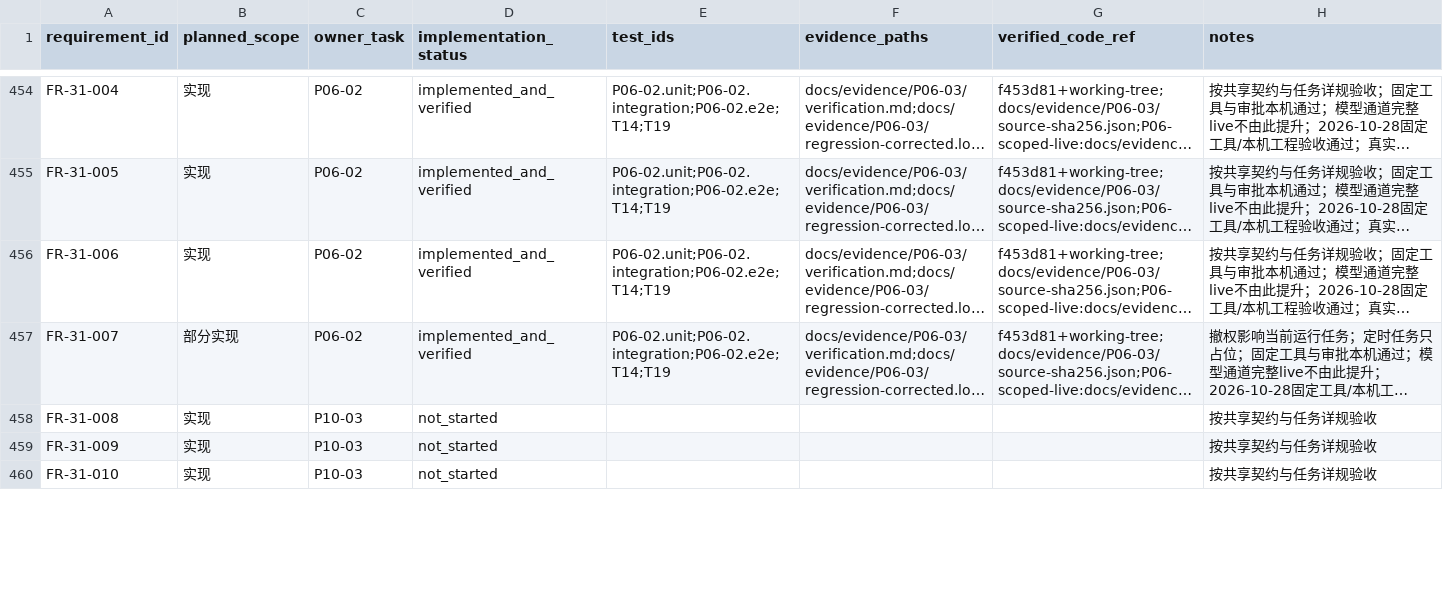
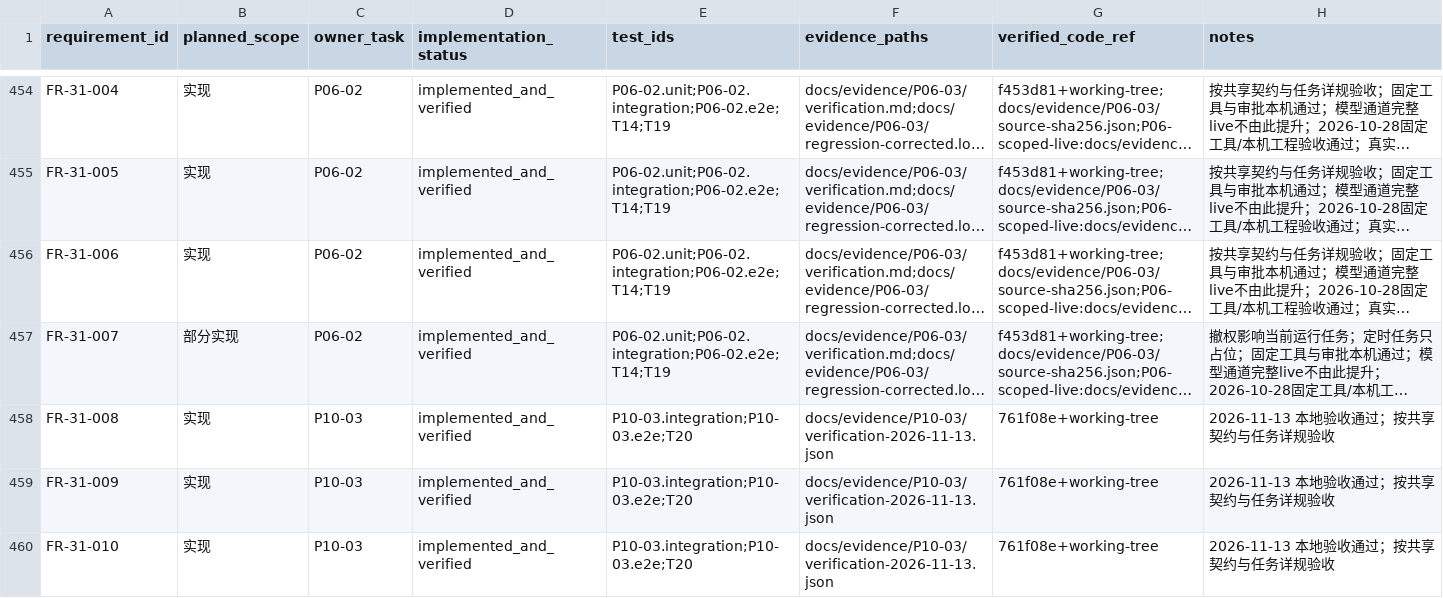
Before and after one commit to tteok1/TapKit, a CSV file: docs/progress/requirements.csv, drawn as a sheet; only a part is shown, gaps mark what is left out; long unchanged cells end in …; the diff covers the shown part only; the diff names each change by its address in the sheet, - before the commit and + after, or states it on an @@ line.

Commit message:
feat(P10-03): complete local data lifecycle

```diff
--- a/docs/progress/requirements.csv
+++ b/docs/progress/requirements.csv
-D458:D460 (implementation_status): not_started
+D458:D460 (implementation_status): implemented_and_verified
-E458:E460 (test_ids): (empty)
+E458:E460 (test_ids): P10-03.integration;P10-03.e2e;T20
-F458:F460 (evidence_paths): (empty)
+F458:F460 (evidence_paths): docs/evidence/P10-03/verification-2026-11-13.json
-G458:G460 (verified_code_ref): (empty)
+G458:G460 (verified_code_ref): 761f08e+working-tree
-H458:H460 (notes): 按共享契约与任务详规验收
+H458:H460 (notes): 2026-11-13 本地验收通过；按共享契约与任务详规验收
```
Also changed, not shown: 30 edited cells elsewhere in this file, 46 other files.
